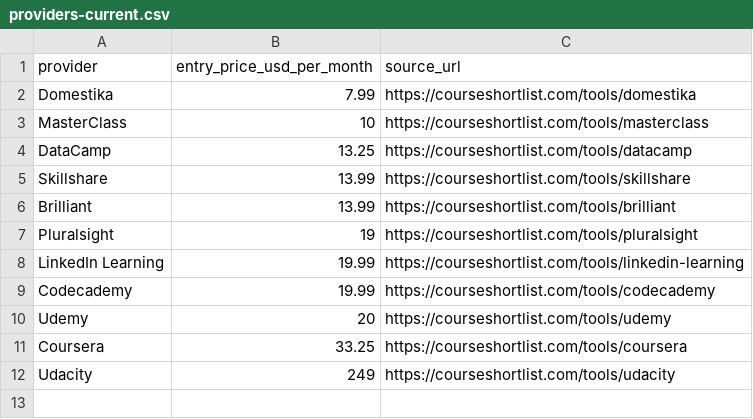
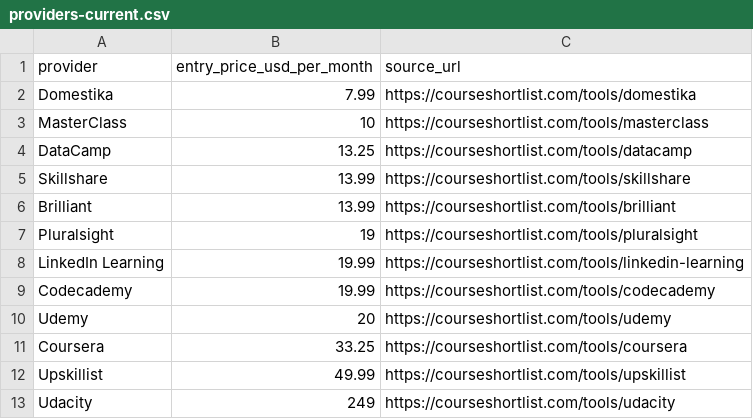
Before and after one commit to ies86/shortlist-price-index, a CSV file: data/learning-platforms/providers-current.csv, drawn as a sheet.

```diff
--- a/data/learning-platforms/providers-current.csv
+++ b/data/learning-platforms/providers-current.csv
@@ -11,2 +11,3 @@ Udemy,20,https://courseshortlist.com/tools/udemy
 Coursera,33.25,https://courseshortlist.com/tools/coursera
+Upskillist,49.99,https://courseshortlist.com/tools/upskillist
 Udacity,249,https://courseshortlist.com/tools/udacity
```
Also changed, not shown: data/backup/providers-current.csv, data/seo/monthly-index.csv, 29 other files.
